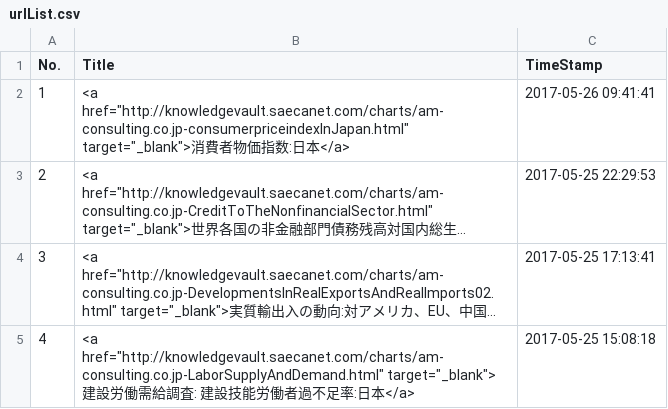
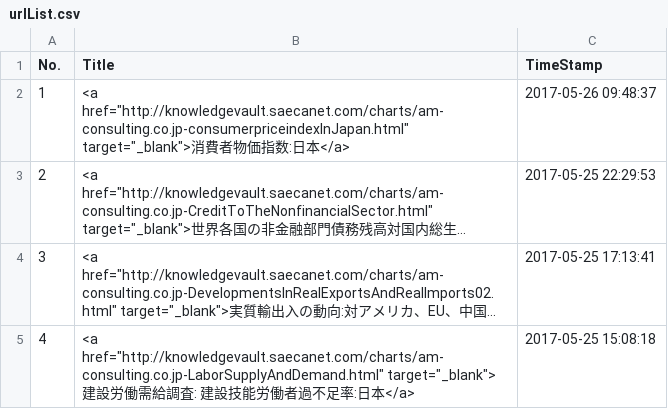
Before and after one commit to am-consulting/am-consulting.github.io, a CSV file: csv/urlList.csv, drawn as a sheet; only a part is shown; long unchanged cells end in …; the diff names each change by its address in the sheet, - before the commit and + after, or states it on an @@ line.

```diff
--- a/csv/urlList.csv
+++ b/csv/urlList.csv
-C2 (TimeStamp): 2017-05-26 09:41:41
+C2 (TimeStamp): 2017-05-26 09:48:37
```
Also changed, not shown: 3 other files.
